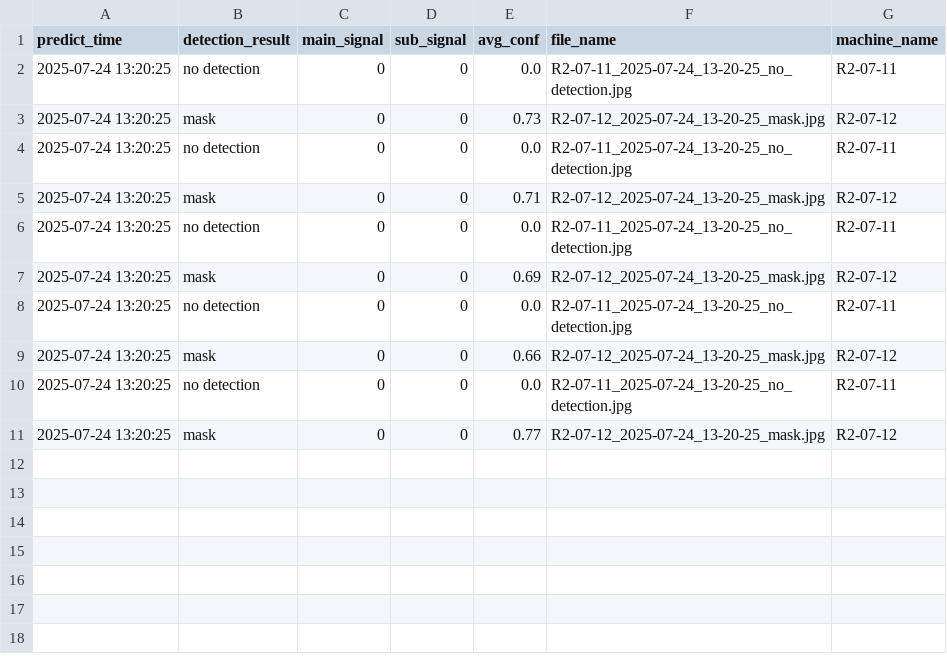
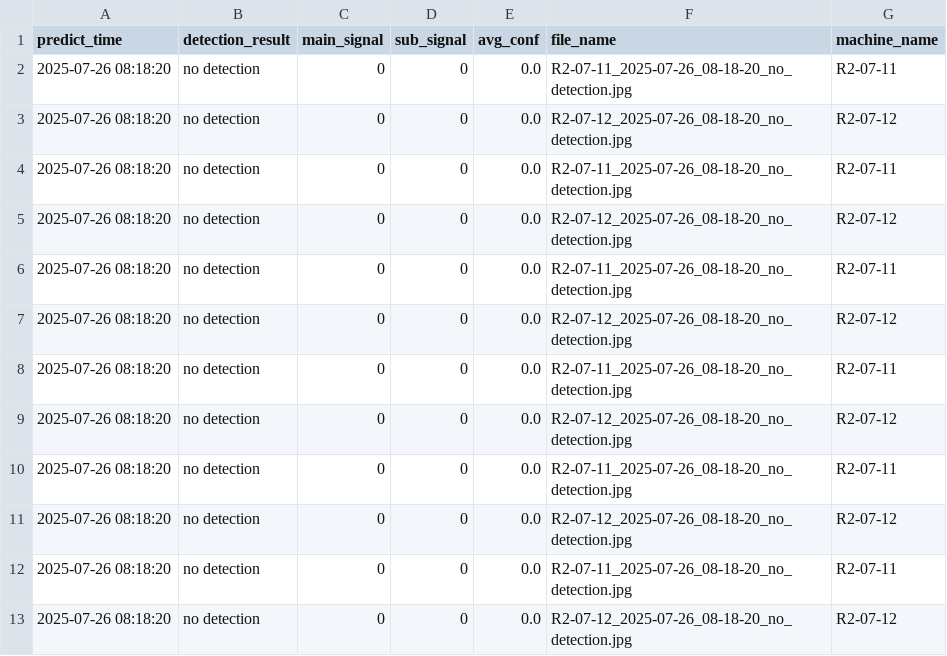
Before and after one commit to porameds/Project-AI-CCTV, a CSV file: code_run_ubuntu/test_oven_1/predict/input1_results.csv, drawn as a sheet.

```diff
--- a/code_run_ubuntu/test_oven_1/predict/input1_results.csv
+++ b/code_run_ubuntu/test_oven_1/predict/input1_results.csv
@@ -1,11 +1,13 @@
 predict_time,detection_result,main_signal,sub_signal,avg_conf,file_name,machine_name
-2025-07-24 13:20:25,no detection,0,0,0.0,R2-07-11_2025-07-24_13-20-25_no_detection.jpg,R2-07-11
-2025-07-24 13:20:25,mask,0,0,0.73,R2-07-12_2025-07-24_13-20-25_mask.jpg,R2-07-12
-2025-07-24 13:20:25,no detection,0,0,0.0,R2-07-11_2025-07-24_13-20-25_no_detection.jpg,R2-07-11
-2025-07-24 13:20:25,mask,0,0,0.71,R2-07-12_2025-07-24_13-20-25_mask.jpg,R2-07-12
-2025-07-24 13:20:25,no detection,0,0,0.0,R2-07-11_2025-07-24_13-20-25_no_detection.jpg,R2-07-11
-2025-07-24 13:20:25,mask,0,0,0.69,R2-07-12_2025-07-24_13-20-25_mask.jpg,R2-07-12
-2025-07-24 13:20:25,no detection,0,0,0.0,R2-07-11_2025-07-24_13-20-25_no_detection.jpg,R2-07-11
-2025-07-24 13:20:25,mask,0,0,0.66,R2-07-12_2025-07-24_13-20-25_mask.jpg,R2-07-12
-2025-07-24 13:20:25,no detection,0,0,0.0,R2-07-11_2025-07-24_13-20-25_no_detection.jpg,R2-07-11
-2025-07-24 13:20:25,mask,0,0,0.77,R2-07-12_2025-07-24_13-20-25_mask.jpg,R2-07-12
+2025-07-26 08:18:20,no detection,0,0,0.0,R2-07-11_2025-07-26_08-18-20_no_detection.jpg,R2-07-11
+2025-07-26 08:18:20,no detection,0,0,0.0,R2-07-12_2025-07-26_08-18-20_no_detection.jpg,R2-07-12
+2025-07-26 08:18:20,no detection,0,0,0.0,R2-07-11_2025-07-26_08-18-20_no_detection.jpg,R2-07-11
+2025-07-26 08:18:20,no detection,0,0,0.0,R2-07-12_2025-07-26_08-18-20_no_detection.jpg,R2-07-12
+2025-07-26 08:18:20,no detection,0,0,0.0,R2-07-11_2025-07-26_08-18-20_no_detection.jpg,R2-07-11
+2025-07-26 08:18:20,no detection,0,0,0.0,R2-07-12_2025-07-26_08-18-20_no_detection.jpg,R2-07-12
+2025-07-26 08:18:20,no detection,0,0,0.0,R2-07-11_2025-07-26_08-18-20_no_detection.jpg,R2-07-11
+2025-07-26 08:18:20,no detection,0,0,0.0,R2-07-12_2025-07-26_08-18-20_no_detection.jpg,R2-07-12
+2025-07-26 08:18:20,no detection,0,0,0.0,R2-07-11_2025-07-26_08-18-20_no_detection.jpg,R2-07-11
+2025-07-26 08:18:20,no detection,0,0,0.0,R2-07-12_2025-07-26_08-18-20_no_detection.jpg,R2-07-12
+2025-07-26 08:18:20,no detection,0,0,0.0,R2-07-11_2025-07-26_08-18-20_no_detection.jpg,R2-07-11
+2025-07-26 08:18:20,no detection,0,0,0.0,R2-07-12_2025-07-26_08-18-20_no_detection.jpg,R2-07-12
```
Also changed, not shown: 15 other files.
